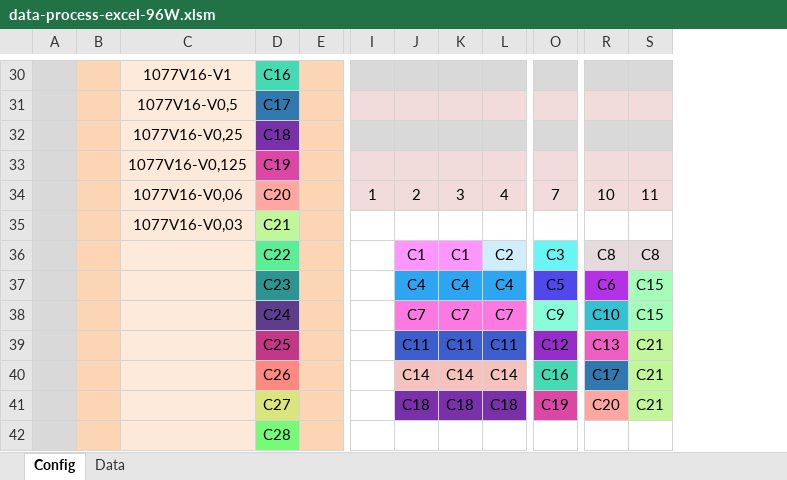
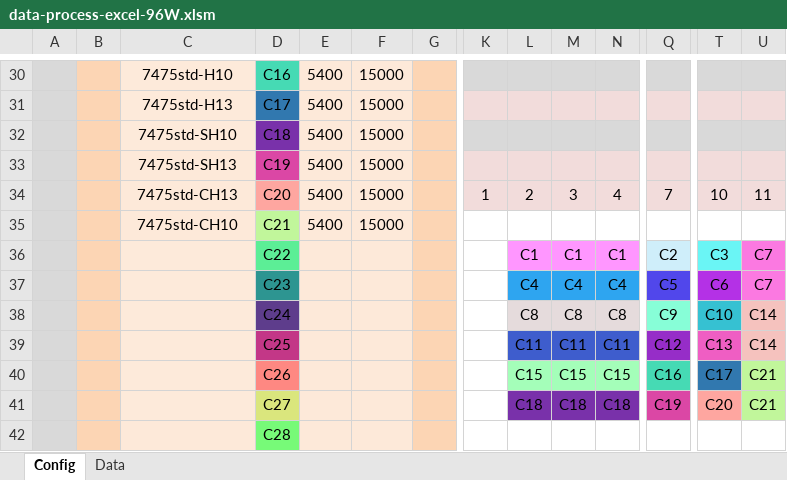
Before and after one commit to ninjawule/data-processor-excel, an Excel workbook: data-process-excel-96W.xlsm, sheet Config, drawn as a sheet; only a part is shown, gaps mark what is left out; values as stored, in another font and other column widths than the file's, no borders; charts and pictures and conditional formats not drawn; addresses are those after the commit; the diff covers the shown part only; the diff names each change by its address in the sheet, - before the commit and + after, or states it on an @@ line.

```diff
--- a/data-process-excel-96W.xlsm (sheet Config)
+++ b/data-process-excel-96W.xlsm (sheet Config)
+column E, rows 30-35: all 5400
+column F, rows 30-35: all 15000
-C30: 1077V16-V1
+C30: 7475std-H10
-C31: 1077V16-V0,5
+C31: 7475std-H13
-C32: 1077V16-V0,25
+C32: 7475std-SH10
-C33: 1077V16-V0,125
+C33: 7475std-SH13
-C34: 1077V16-V0,06
+C34: 7475std-CH13
-C35: 1077V16-V0,03
+C35: 7475std-CH10
-N36: C2
+N36: C1
-N36 fill: #CFEEFA
+N36 fill: #FF96FF
-Q36: C3
+Q36: C2
-Q36 fill: #6AF5F5
+Q36 fill: #CFEEFA
-T36: C8
+T36: C3
-T36 fill: #E5DBDC
+T36 fill: #6AF5F5
-U36: C8
+U36: C7
-U36 fill: #E5DBDC
+U36 fill: #FB79E1
-U37: C15
+U37: C7
-U37 fill: #A4FEB9
+U37 fill: #FB79E1
-L38: C7
+L38: C8
-L38:N38 fill: #FB79E1
+L38:N38 fill: #E5DBDC
-M38: C7
+M38: C8
-N38: C7
+N38: C8
-U38: C15
+U38: C14
-U38 fill: #A4FEB9
+U38 fill: #F5C2BE
-U39: C21
+U39: C14
-U39 fill: #C1F69B
+U39 fill: #F5C2BE
-L40: C14
+L40: C15
-L40:N40 fill: #F5C2BE
+L40:N40 fill: #A4FEB9
-M40: C14
+M40: C15
-N40: C14
+N40: C15
```
Also changed, not shown: 3 added rows, 3 removed rows, 20 edited cells and cell formats elsewhere in this sheet, sheet Data, formulas that keep their value, charts or pictures.
